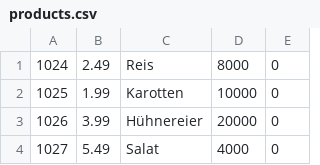
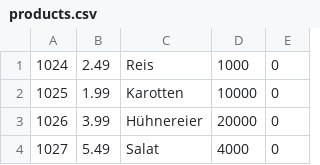
Before and after one commit to SkazuHD/ss-23-eshop, a CSV file: products.csv, drawn as a sheet; only a part is shown.

```diff
--- a/products.csv
+++ b/products.csv
@@ -1,2 +1,2 @@
-1024;2.49;Reis;8000;0
+1024;2.49;Reis;1000;0
 1025;1.99;Karotten;10000;0
```
Also changed, not shown: 16 other files.
